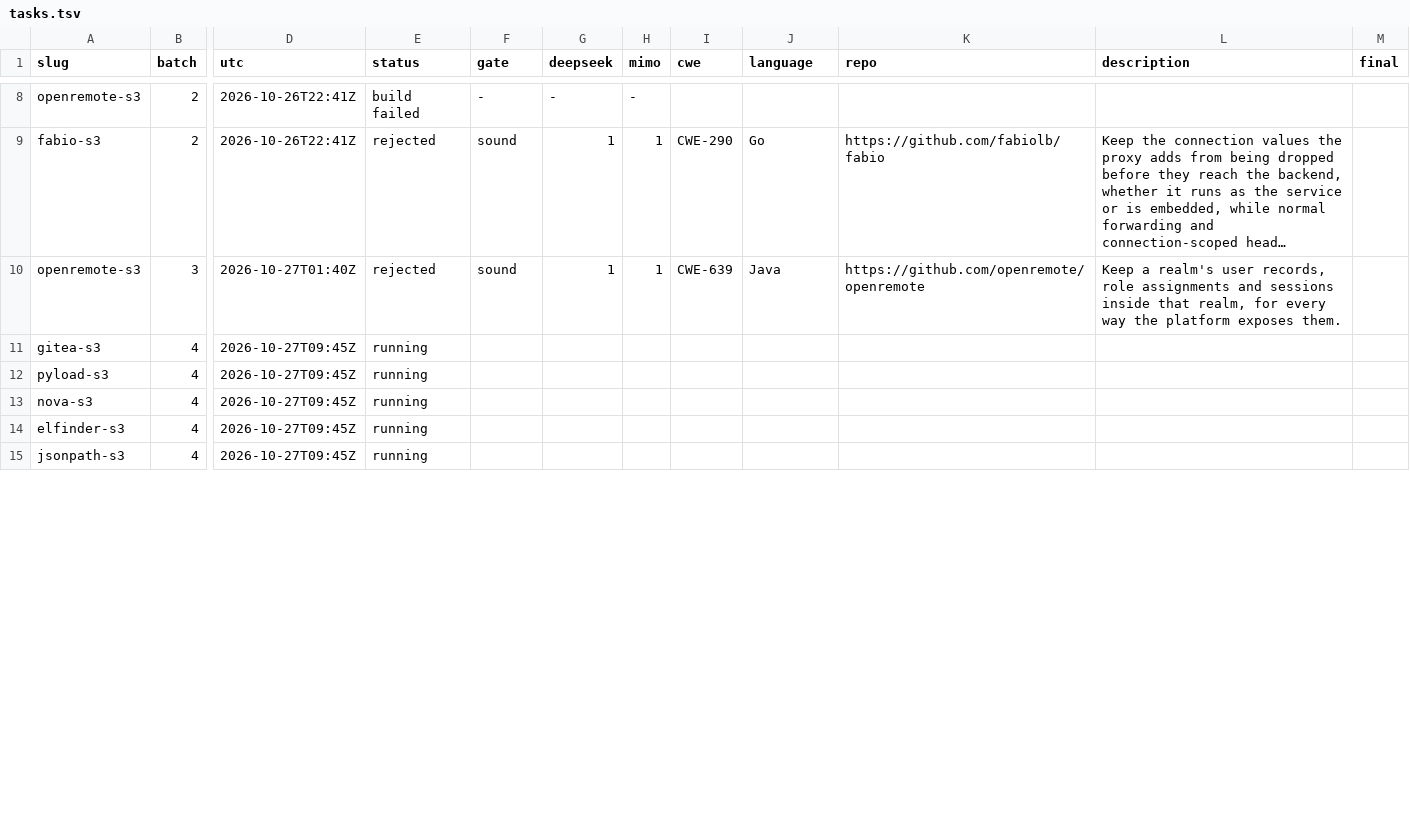
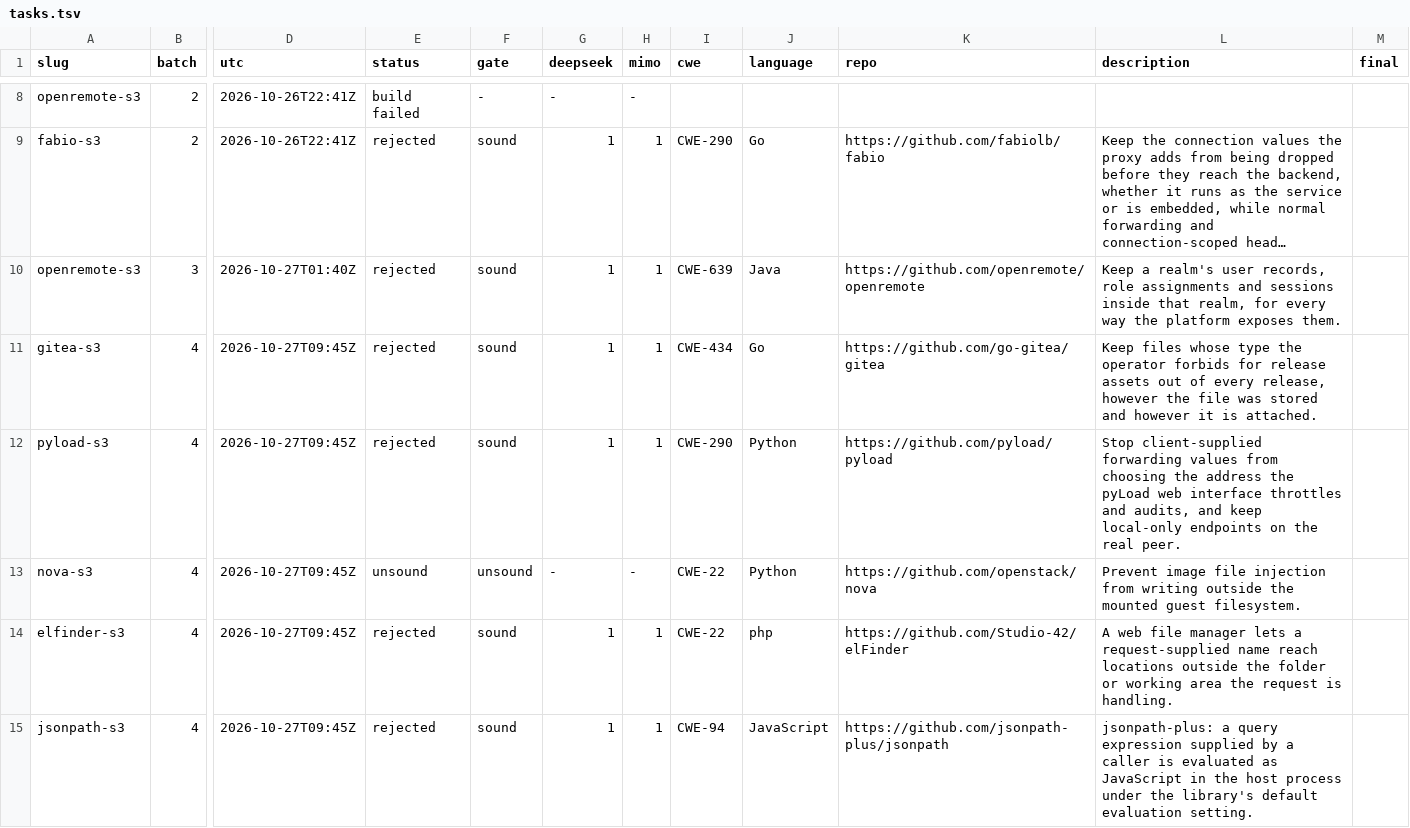
Before and after one commit to sherazrazadev/swe-benching, a TSV file: reports/actions/tasks.tsv, drawn as a sheet; only a part is shown, gaps mark what is left out; long unchanged cells end in …; the diff covers the shown part only; the diff names each change by its address in the sheet, - before the commit and + after, or states it on an @@ line.

Commit message:
Actions batch 4: results (re-collected after the collect push failure)

```diff
--- a/reports/actions/tasks.tsv
+++ b/reports/actions/tasks.tsv
-E11:E12 (status): running
+E11:E12 (status): rejected
-F11:F12 (gate): (empty)
+F11:F12 (gate): sound
-G11:G12 (deepseek): (empty)
+G11:G12 (deepseek): 1
-H11:H12 (mimo): (empty)
+H11:H12 (mimo): 1
-I11 (cwe): (empty)
+I11 (cwe): CWE-434
-J11 (language): (empty)
+J11 (language): Go
-K11 (repo): (empty)
+K11 (repo): https://github.com/go-gitea/gitea
-L11 (description): (empty)
+L11 (description): Keep files whose type the operator forbids for release assets out of every release, however the file was stored and however it is attached.
-I12 (cwe): (empty)
+I12 (cwe): CWE-290
-J12:J13 (language): (empty)
+J12:J13 (language): Python
-K12 (repo): (empty)
+K12 (repo): https://github.com/pyload/pyload
-L12 (description): (empty)
+L12 (description): Stop client-supplied forwarding values from choosing the address the pyLoad web interface throttles and audits, and keep local-only endpoints on the real peer.
-E13 (status): running
+E13 (status): unsound
-F13 (gate): (empty)
+F13 (gate): unsound
-G13 (deepseek): (empty)
+G13 (deepseek): -
-H13 (mimo): (empty)
+H13 (mimo): -
-I13:I14 (cwe): (empty)
+I13:I14 (cwe): CWE-22
-K13 (repo): (empty)
+K13 (repo): https://github.com/openstack/nova
-L13 (description): (empty)
+L13 (description): Prevent image file injection from writing outside the mounted guest filesystem.
-E14:E15 (status): running
+E14:E15 (status): rejected
-F14:F15 (gate): (empty)
+F14:F15 (gate): sound
-G14:G15 (deepseek): (empty)
+G14:G15 (deepseek): 1
-H14:H15 (mimo): (empty)
+H14:H15 (mimo): 1
-J14 (language): (empty)
+J14 (language): php
-K14 (repo): (empty)
+K14 (repo): https://github.com/Studio-42/elFinder
-L14 (description): (empty)
+L14 (description): A web file manager lets a request-supplied name reach locations outside the folder or working area the request is handling.
-I15 (cwe): (empty)
+I15 (cwe): CWE-94
-J15 (language): (empty)
+J15 (language): JavaScript
-K15 (repo): (empty)
+K15 (repo): https://github.com/jsonpath-plus/jsonpath
-L15 (description): (empty)
+L15 (description): jsonpath-plus: a query expression supplied by a caller is evaluated as JavaScript in the host process under the library's default evaluation setting.
```
Also changed, not shown: 16 edited cells elsewhere in this file, 2 other files.
